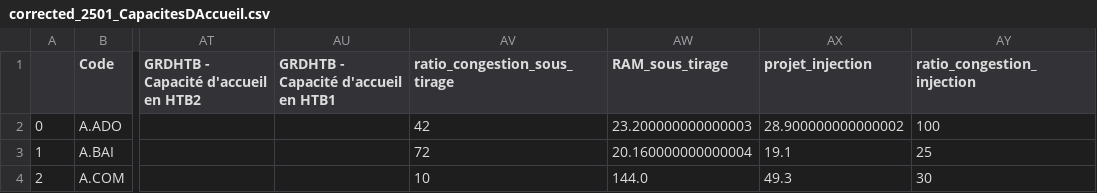
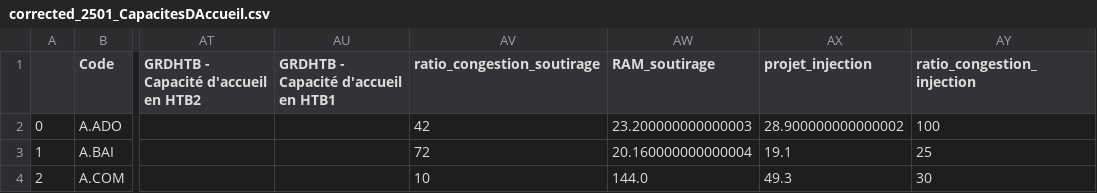
Before and after one commit to MattEclipse/congestion, a CSV file: data/corrected_2501_CapacitesDAccueil.csv, drawn as a sheet; only a part is shown, gaps mark what is left out; the diff names each change by its address in the sheet, - before the commit and + after, or states it on an @@ line.

```diff
--- a/data/corrected_2501_CapacitesDAccueil.csv
+++ b/data/corrected_2501_CapacitesDAccueil.csv
-AV1: ratio_congestion_sous_tirage
+AV1: ratio_congestion_soutirage
-AW1: RAM_sous_tirage
+AW1: RAM_soutirage
```
Also changed, not shown: data/capareseau_ram.csv, 7 other files.
